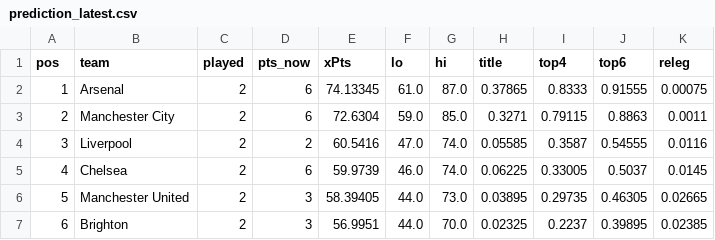
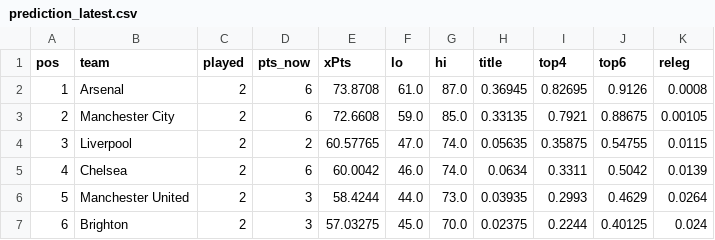
Before and after one commit to shanbhag003/pl-supercomputer, a CSV file: outputs/prediction_latest.csv, drawn as a sheet; only a part is shown; the diff covers the shown part only.

```diff
--- a/outputs/prediction_latest.csv
+++ b/outputs/prediction_latest.csv
@@ -1,7 +1,7 @@
 pos,team,played,pts_now,xPts,lo,hi,title,top4,top6,releg
-1,Arsenal,2,6,74.13345,61.0,87.0,0.37865,0.8333,0.91555,0.00075
-2,Manchester City,2,6,72.6304,59.0,85.0,0.3271,0.79115,0.8863,0.0011
-3,Liverpool,2,2,60.5416,47.0,74.0,0.05585,0.3587,0.54555,0.0116
-4,Chelsea,2,6,59.9739,46.0,74.0,0.06225,0.33005,0.5037,0.0145
-5,Manchester United,2,3,58.39405,44.0,73.0,0.03895,0.29735,0.46305,0.02665
-6,Brighton,2,3,56.9951,44.0,70.0,0.02325,0.2237,0.39895,0.02385
+1,Arsenal,2,6,73.8708,61.0,87.0,0.36945,0.82695,0.9126,0.0008
+2,Manchester City,2,6,72.6608,59.0,85.0,0.33135,0.7921,0.88675,0.00105
+3,Liverpool,2,2,60.57765,47.0,74.0,0.05635,0.35875,0.54755,0.0115
+4,Chelsea,2,6,60.0042,46.0,74.0,0.0634,0.3311,0.5042,0.0139
+5,Manchester United,2,3,58.4244,44.0,73.0,0.03935,0.2993,0.4629,0.0264
+6,Brighton,2,3,57.03275,45.0,70.0,0.02375,0.2244,0.40125,0.024
```
Also changed, not shown: 66 edited cells elsewhere in this file, outputs/match_predictions.csv, outputs/position_matrix.csv, 7 other files.
